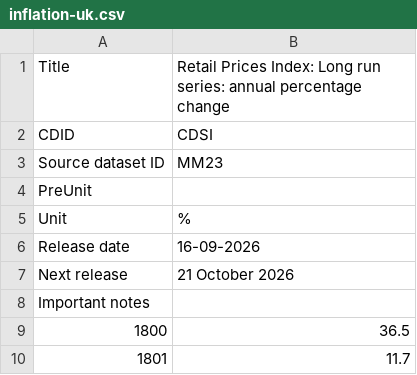
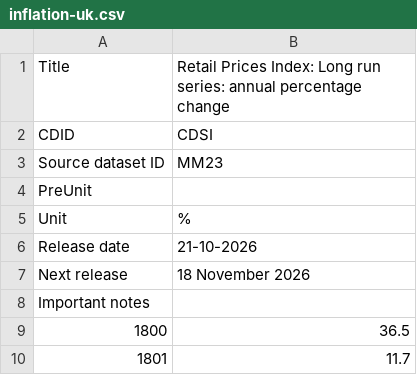
Before and after one commit to datasets/cpi-gb, a CSV file: cache/inflation-uk.csv, drawn as a sheet; only a part is shown.

```diff
--- a/cache/inflation-uk.csv
+++ b/cache/inflation-uk.csv
@@ -5,4 +5,4 @@
 "Unit","%"
-"Release date","16-09-2026"
-"Next release","21 October 2026"
+"Release date","21-10-2026"
+"Next release","18 November 2026"
 "Important notes",
```
Also changed, not shown: cache/cpi-uk.csv, data/cpi-uk-monthly.csv.
